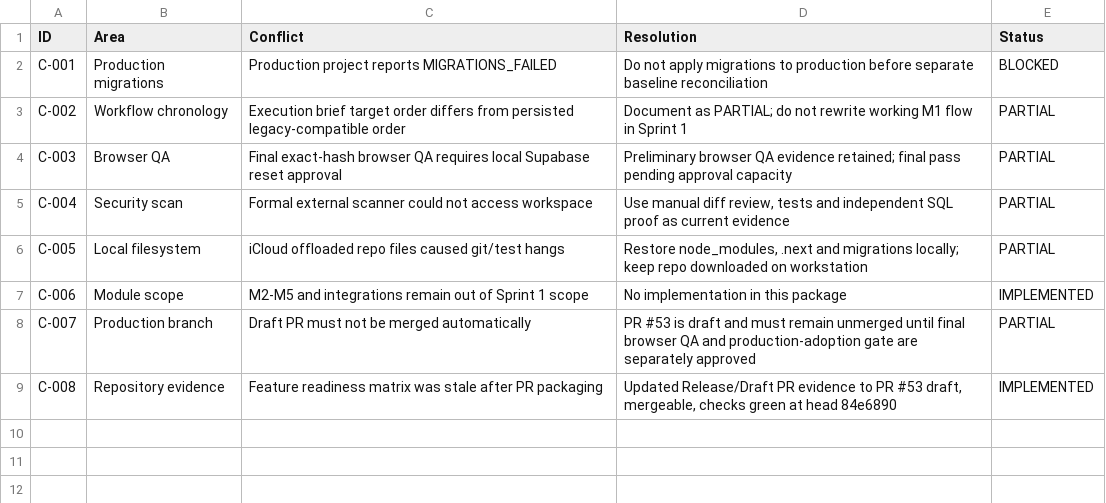
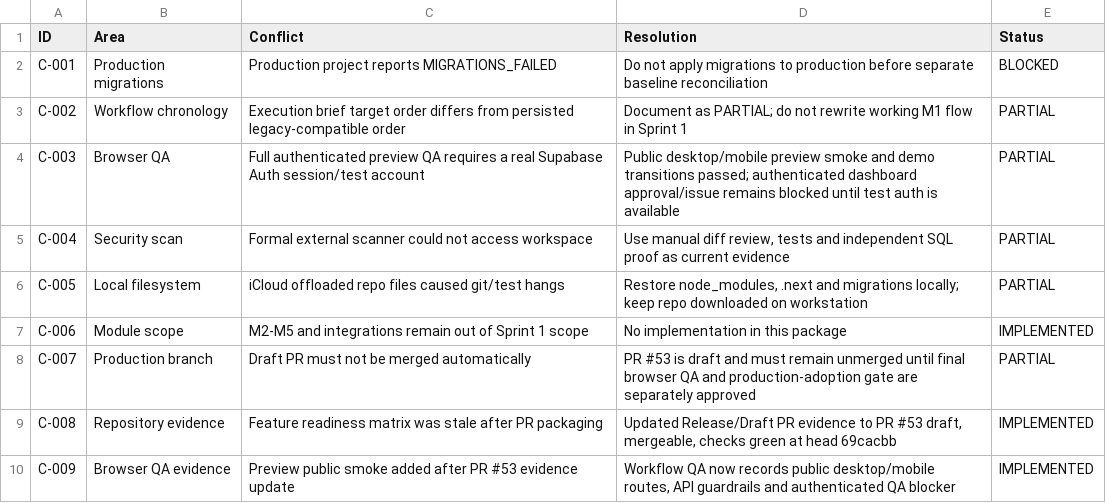
Before and after one commit to parkourcafe/design-interior2026.07, a CSV file: docs/architecture/ARCHIDOM_CONFLICT_REGISTER.csv, drawn as a sheet.

Commit message:
Record PR 53 browser QA evidence

```diff
--- a/docs/architecture/ARCHIDOM_CONFLICT_REGISTER.csv
+++ b/docs/architecture/ARCHIDOM_CONFLICT_REGISTER.csv
@@ -3,3 +3,3 @@ C-001,Production migrations,"Production project reports MIGRATIONS_FAILED","Do n
 C-002,Workflow chronology,"Execution brief target order differs from persisted legacy-compatible order","Document as PARTIAL; do not rewrite working M1 flow in Sprint 1",PARTIAL
-C-003,Browser QA,"Final exact-hash browser QA requires local Supabase reset approval","Preliminary browser QA evidence retained; final pass pending approval capacity",PARTIAL
+C-003,Browser QA,"Full authenticated preview QA requires a real Supabase Auth session/test account","Public desktop/mobile preview smoke and demo transitions passed; authenticated dashboard approval/issue remains blocked until test auth is available",PARTIAL
 C-004,Security scan,"Formal external scanner could not access workspace","Use manual diff review, tests and independent SQL proof as current evidence",PARTIAL
@@ -8,2 +8,3 @@ C-006,Module scope,"M2-M5 and integrations remain out of Sprint 1 scope","No imp
 C-007,Production branch,"Draft PR must not be merged automatically","PR #53 is draft and must remain unmerged until final browser QA and production-adoption gate are separately approved",PARTIAL
-C-008,Repository evidence,"Feature readiness matrix was stale after PR packaging","Updated Release/Draft PR evidence to PR #53 draft, mergeable, checks green at head 84e6890",IMPLEMENTED
+C-008,Repository evidence,"Feature readiness matrix was stale after PR packaging","Updated Release/Draft PR evidence to PR #53 draft, mergeable, checks green at head 69cacbb",IMPLEMENTED
+C-009,Browser QA evidence,"Preview public smoke added after PR #53 evidence update","Workflow QA now records public desktop/mobile routes, API guardrails and authenticated QA blocker",IMPLEMENTED
```
Also changed, not shown: docs/architecture/ARCHIDOM_FEATURE_READINESS_MATRIX.csv, 1 other file.
